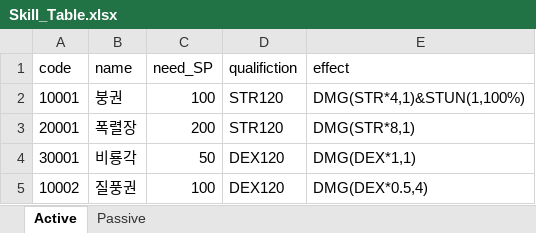
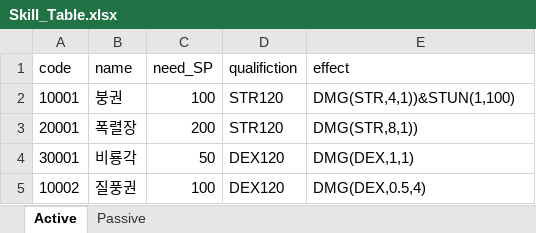
Before and after one commit to WOOD22/Daedomumun, an Excel workbook: Assets/Resources/DataBase/Excel/Skill_Table.xlsx, sheet Active, drawn as a sheet; values as stored, in another font and other column widths than the file's, no borders; the diff names each change by its address in the sheet, - before the commit and + after, or states it on an @@ line.

```diff
--- a/Assets/Resources/DataBase/Excel/Skill_Table.xlsx (sheet Active)
+++ b/Assets/Resources/DataBase/Excel/Skill_Table.xlsx (sheet Active)
-E2 (effect): DMG(STR*4,1)&STUN(1,100%)
+E2 (effect): DMG(STR,4,1))&STUN(1,100)
-E3 (effect): DMG(STR*8,1)
+E3 (effect): DMG(STR,8,1))
-E4 (effect): DMG(DEX*1,1)
+E4 (effect): DMG(DEX,1,1)
-E5 (effect): DMG(DEX*0.5,4)
+E5 (effect): DMG(DEX,0.5,4)
```
Also changed, not shown: sheet Passive, 15 other files.
